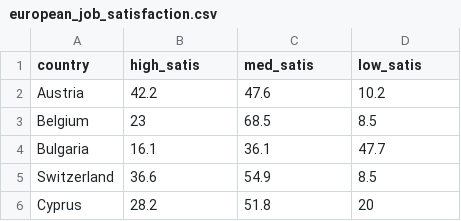
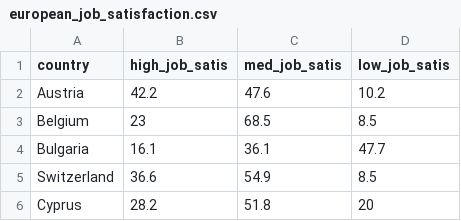
Before and after one commit to paulofbc/European-Job-Life-Satisfaction, a CSV file: european_job_satisfaction.csv, drawn as a sheet; only a part is shown.

Commit message:
Update european_job_satisfaction.csv

```diff
--- a/european_job_satisfaction.csv
+++ b/european_job_satisfaction.csv
@@ -1,2 +1,2 @@
-country,high_satis,med_satis,low_satis
+country,high_job_satis,med_job_satis,low_job_satis
 Austria,42.2,47.6,10.2
```
